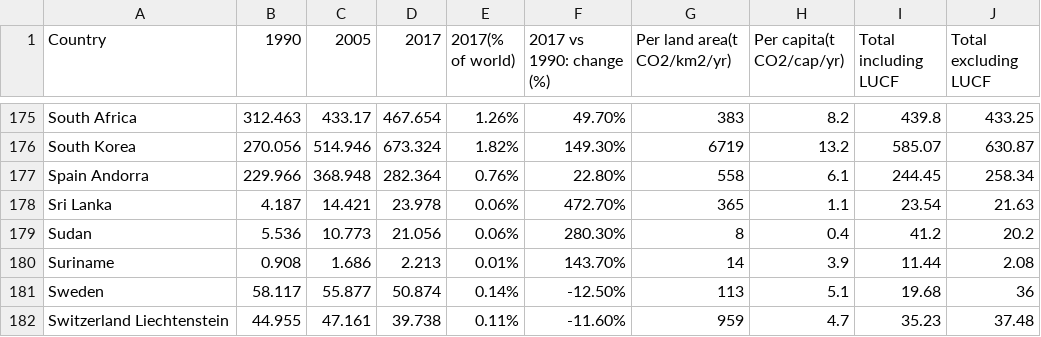
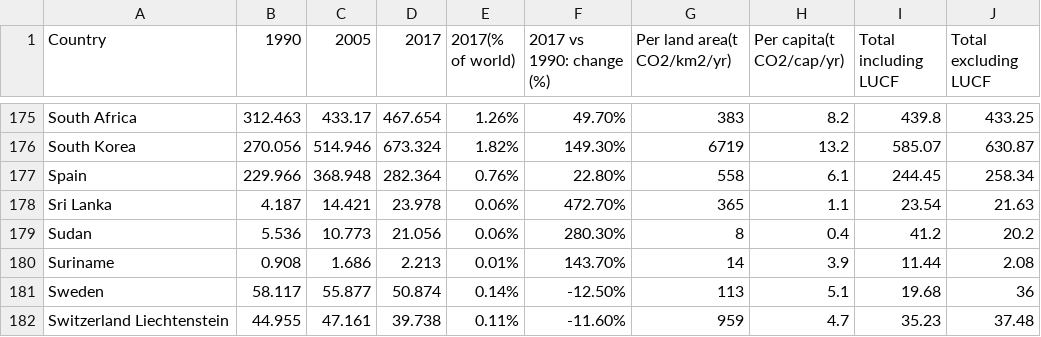
Before and after one commit to mintdaniel6/fulldata, a CSV file: data.csv, drawn as a sheet; only a part is shown, gaps mark what is left out.

Commit message:
Update data.csv

```diff
--- a/data.csv
+++ b/data.csv
@@ -176,3 +176,3 @@ South Africa,312.463,433.17,467.654,1.26%,49.70%,383,8.2,439.8,433.25
 South Korea,270.056,514.946,673.324,1.82%,149.30%,6719,13.2,585.07,630.87
-Spain Andorra,229.966,368.948,282.364,0.76%,22.80%,558,6.1,244.45,258.34
+Spain,229.966,368.948,282.364,0.76%,22.80%,558,6.1,244.45,258.34
 Sri Lanka,4.187,14.421,23.978,0.06%,472.70%,365,1.1,23.54,21.63
```
